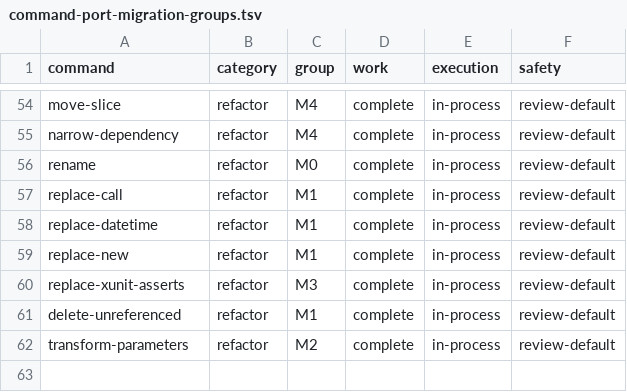
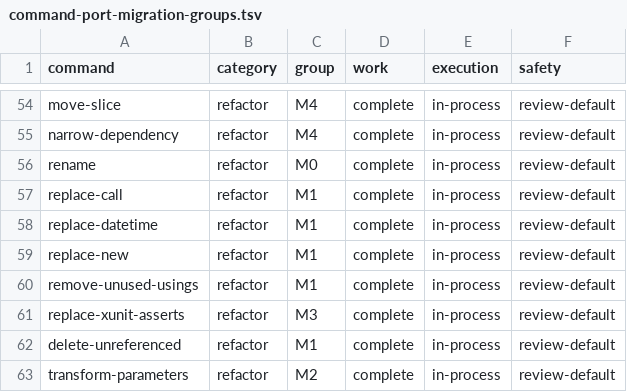
Before and after one commit to DanMarshall909/roslyn-tools, a TSV file: docs/command-port-migration-groups.tsv, drawn as a sheet; only a part is shown, gaps mark what is left out; the diff names each change by its address in the sheet, - before the commit and + after, or states it on an @@ line.

Commit message:
feat: remove unused using directives
Why:
Dead C# using directives required manual edits after refactors, including for solution-wide cleanup.

What:
Add the remove-unused-usings refactor command and remove-unused-imports alias. Detect compiler-confirmed CS8019 diagnostics, preserve surrounding trivia, honor generated-file and .rtignore boundaries, support file or solution scope, default to dry-run, and expose the typed operation through the generic MCP adapter. Update product inventories and add CLI, operation, safety, and MCP coverage.

Verification:
- pwsh -NoProfile -File scripts/check-local.ps1 -Full
- dotnet build RoslynTools.slnx -c Release --no-restore
- dotnet test RoslynTools.slnx -c Release --no-build -v minimal

Constraints:
Only compiler-confirmed unnecessary using directives are removed; disk writes require explicit apply.

Follow-up:
None.

```diff
--- a/docs/command-port-migration-groups.tsv
+++ b/docs/command-port-migration-groups.tsv
+row 60: remove-unused-usings | refactor | M1 | complete | in-process | review-default
```
Also changed, not shown: 10 other files.
